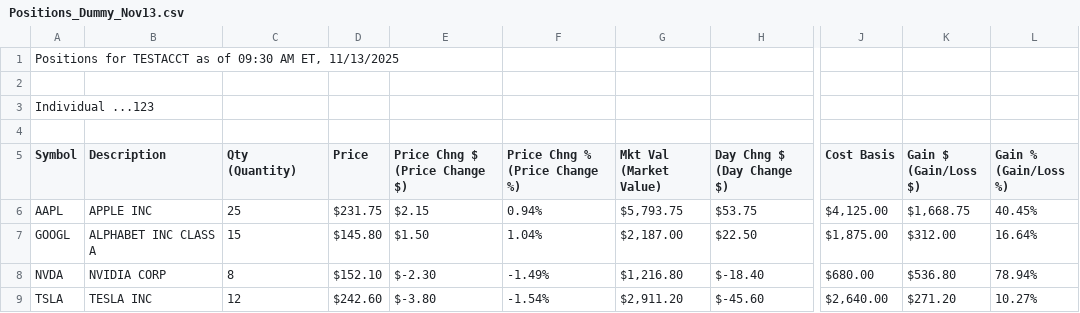
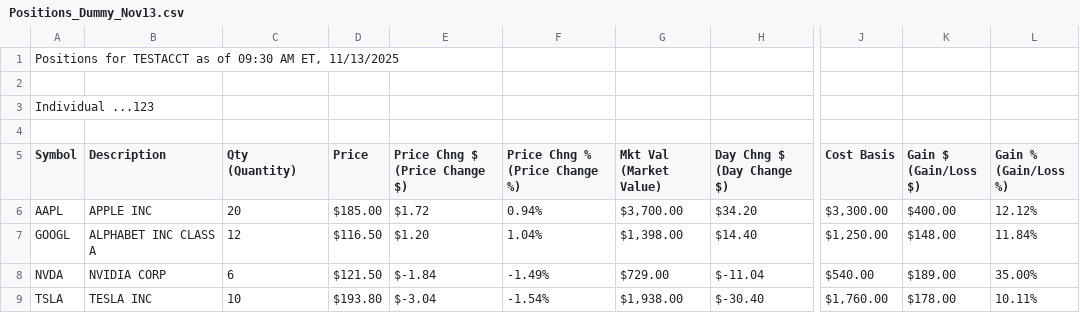
Before and after one commit to lcswnn/Portfolio-Analysis, a CSV file: backend/csv_imports/Positions_Dummy_Nov13.csv, drawn as a sheet; only a part is shown, gaps mark what is left out; the diff covers the shown part only; the diff names each change by its address in the sheet, - before the commit and + after, or states it on an @@ line.

```diff
--- a/backend/csv_imports/Positions_Dummy_Nov13.csv
+++ b/backend/csv_imports/Positions_Dummy_Nov13.csv
-C6 (Qty (Quantity)): 25
+C6 (Qty (Quantity)): 20
-D6 (Price): $231.75
+D6 (Price): $185.00
-E6 (Price Chng $ (Price Change $)): $2.15
+E6 (Price Chng $ (Price Change $)): $1.72
-G6 (Mkt Val (Market Value)): $5,793.75
+G6 (Mkt Val (Market Value)): $3,700.00
-H6 (Day Chng $ (Day Change $)): $53.75
+H6 (Day Chng $ (Day Change $)): $34.20
-J6 (Cost Basis): $4,125.00
+J6 (Cost Basis): $3,300.00
-K6 (Gain $ (Gain/Loss $)): $1,668.75
+K6 (Gain $ (Gain/Loss $)): $400.00
-L6 (Gain % (Gain/Loss %)): 40.45%
+L6 (Gain % (Gain/Loss %)): 12.12%
-C7 (Qty (Quantity)): 15
+C7 (Qty (Quantity)): 12
-D7 (Price): $145.80
+D7 (Price): $116.50
-E7 (Price Chng $ (Price Change $)): $1.50
+E7 (Price Chng $ (Price Change $)): $1.20
-G7 (Mkt Val (Market Value)): $2,187.00
+G7 (Mkt Val (Market Value)): $1,398.00
-H7 (Day Chng $ (Day Change $)): $22.50
+H7 (Day Chng $ (Day Change $)): $14.40
-J7 (Cost Basis): $1,875.00
+J7 (Cost Basis): $1,250.00
-K7 (Gain $ (Gain/Loss $)): $312.00
+K7 (Gain $ (Gain/Loss $)): $148.00
-L7 (Gain % (Gain/Loss %)): 16.64%
+L7 (Gain % (Gain/Loss %)): 11.84%
-C8 (Qty (Quantity)): 8
+C8 (Qty (Quantity)): 6
-D8 (Price): $152.10
+D8 (Price): $121.50
-E8 (Price Chng $ (Price Change $)): $-2.30
+E8 (Price Chng $ (Price Change $)): $-1.84
-G8 (Mkt Val (Market Value)): $1,216.80
+G8 (Mkt Val (Market Value)): $729.00
-H8 (Day Chng $ (Day Change $)): $-18.40
+H8 (Day Chng $ (Day Change $)): $-11.04
-J8 (Cost Basis): $680.00
+J8 (Cost Basis): $540.00
-K8 (Gain $ (Gain/Loss $)): $536.80
+K8 (Gain $ (Gain/Loss $)): $189.00
-L8 (Gain % (Gain/Loss %)): 78.94%
+L8 (Gain % (Gain/Loss %)): 35.00%
-C9 (Qty (Quantity)): 12
+C9 (Qty (Quantity)): 10
-D9 (Price): $242.60
+D9 (Price): $193.80
-E9 (Price Chng $ (Price Change $)): $-3.80
+E9 (Price Chng $ (Price Change $)): $-3.04
-G9 (Mkt Val (Market Value)): $2,911.20
+G9 (Mkt Val (Market Value)): $1,938.00
-H9 (Day Chng $ (Day Change $)): $-45.60
+H9 (Day Chng $ (Day Change $)): $-30.40
-J9 (Cost Basis): $2,640.00
+J9 (Cost Basis): $1,760.00
-K9 (Gain $ (Gain/Loss $)): $271.20
+K9 (Gain $ (Gain/Loss $)): $178.00
-L9 (Gain % (Gain/Loss %)): 10.27%
+L9 (Gain % (Gain/Loss %)): 10.11%
```
Also changed, not shown: 54 edited cells elsewhere in this file, backend/csv_imports/Positions_Dummy.csv, backend/csv_imports/Positions_Dummy_Nov20.csv, 6 other files.
